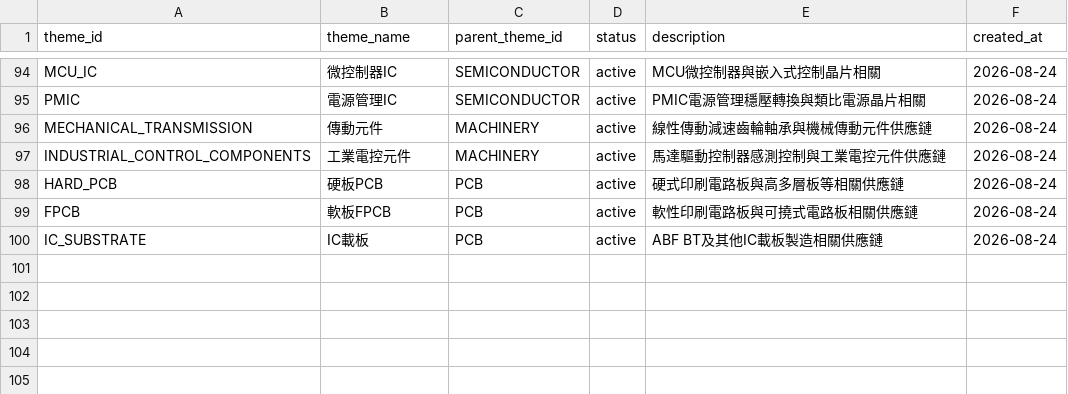
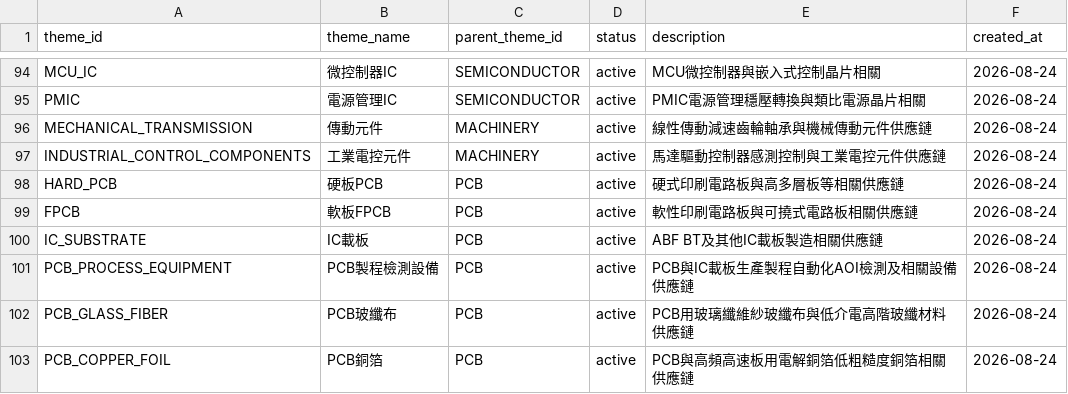
Before and after one commit to andryhappy0507-jpg/tw-stock-sector-radar, a CSV file: data/theme_master.csv, drawn as a sheet; only a part is shown, gaps mark what is left out.

Commit message:
Add PCB equipment and material depth themes

```diff
--- a/data/theme_master.csv
+++ b/data/theme_master.csv
@@ -100 +100,4 @@ FPCB,軟板FPCB,PCB,active,軟性印刷電路板與可撓式電路板相關供
 IC_SUBSTRATE,IC載板,PCB,active,ABF BT及其他IC載板製造相關供應鏈,2026-08-24
+PCB_PROCESS_EQUIPMENT,PCB製程檢測設備,PCB,active,PCB與IC載板生產製程自動化AOI檢測及相關設備供應鏈,2026-08-24
+PCB_GLASS_FIBER,PCB玻纖布,PCB,active,PCB用玻璃纖維紗玻纖布與低介電高階玻纖材料供應鏈,2026-08-24
+PCB_COPPER_FOIL,PCB銅箔,PCB,active,PCB與高頻高速板用電解銅箔低粗糙度銅箔相關供應鏈,2026-08-24
```
